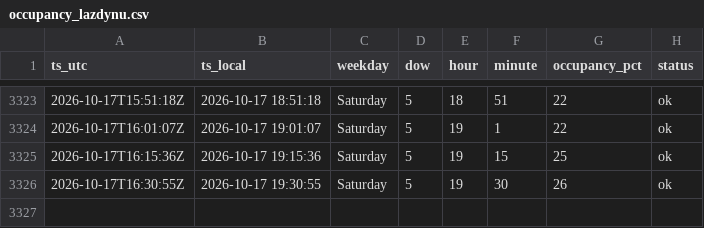
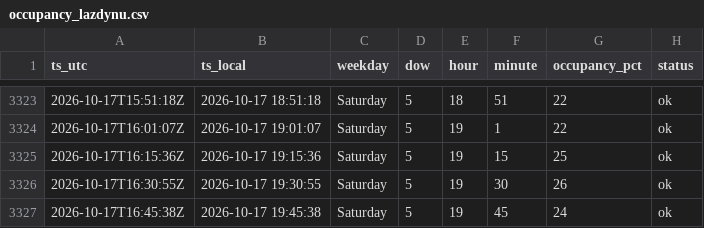
Before and after one commit to Darijus09/occupancy-tracker, a CSV file: data/occupancy_lazdynu.csv, drawn as a sheet; only a part is shown, gaps mark what is left out.

```diff
--- a/data/occupancy_lazdynu.csv
+++ b/data/occupancy_lazdynu.csv
@@ -3326 +3326,2 @@ ts_utc,ts_local,weekday,dow,hour,minute,occupancy_pct,status
 2026-10-17T16:30:55Z,2026-10-17 19:30:55,Saturday,5,19,30,26,ok
+2026-10-17T16:45:38Z,2026-10-17 19:45:38,Saturday,5,19,45,24,ok
```
